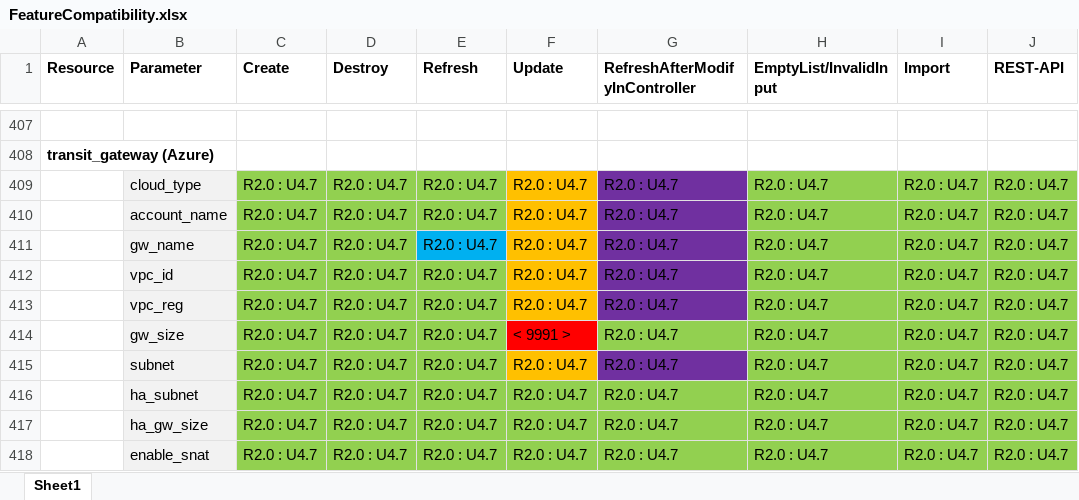
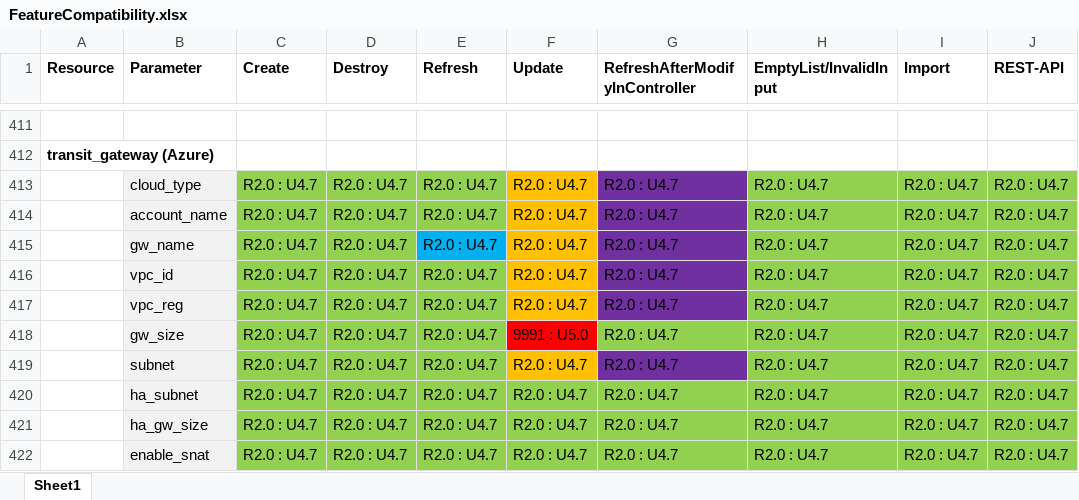
Before and after one commit to AviatrixSystems/terraform-provider-aviatrix, an Excel workbook: docs/FeatureCompatibility.xlsx, sheet Sheet1, drawn as a sheet; only a part is shown, gaps mark what is left out; values as stored, in another font and other column widths than the file's, no borders; addresses are those after the commit; the diff covers the shown part only; the diff names each change by its address in the sheet, - before the commit and + after, or states it on an @@ line.

```diff
--- a/docs/FeatureCompatibility.xlsx (sheet Sheet1)
+++ b/docs/FeatureCompatibility.xlsx (sheet Sheet1)
-F418 (Update): < 9991 >
+F418 (Update): 9991 : U5.0
```
Also changed, not shown: 7 added rows, 6 edited cells and cell formats elsewhere in this sheet, 2 other files.
